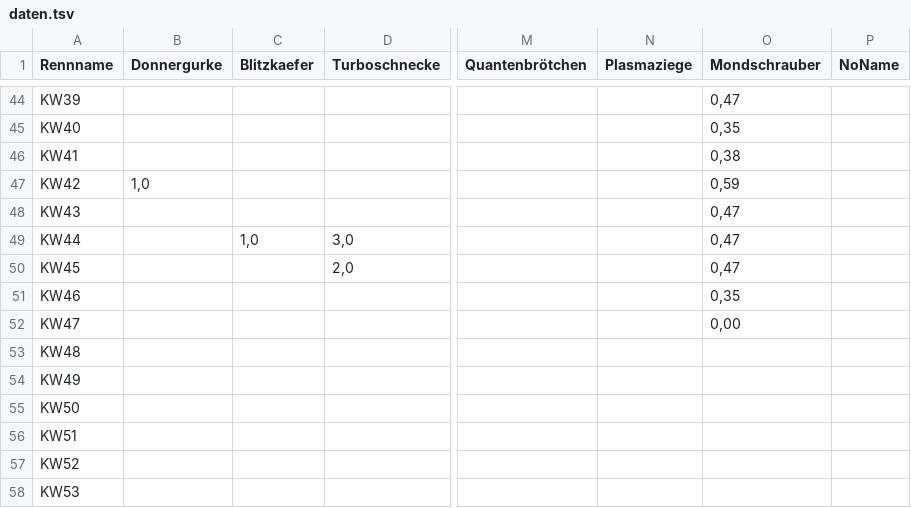
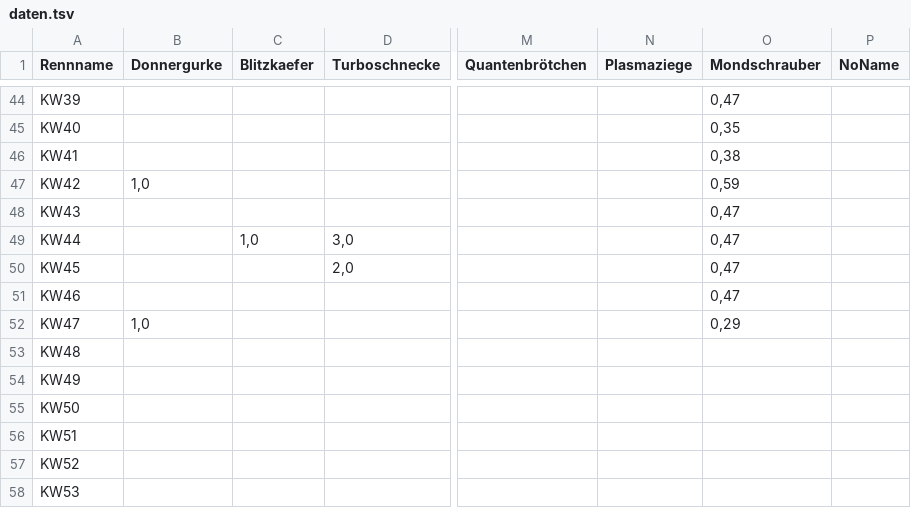
Before and after one commit to christianknoll-create/workflows, a TSV file: daten.tsv, drawn as a sheet; only a part is shown, gaps mark what is left out; the diff names each change by its address in the sheet, - before the commit and + after, or states it on an @@ line.

```diff
--- a/daten.tsv
+++ b/daten.tsv
-O51 (Mondschrauber): 0,35
+O51 (Mondschrauber): 0,47
-B52 (Donnergurke): (empty)
+B52 (Donnergurke): 1,0
-O52 (Mondschrauber): 0,00
+O52 (Mondschrauber): 0,29
```
